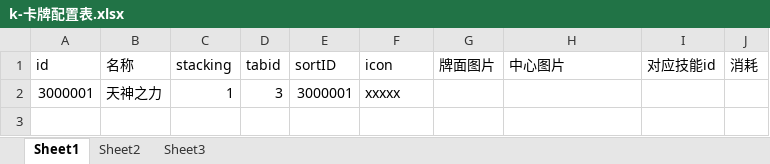
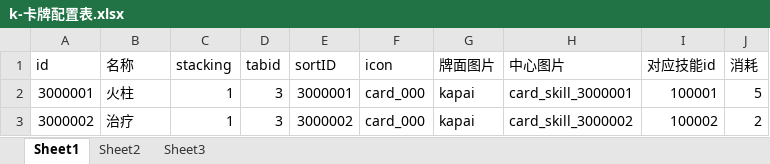
Before and after one commit to a1321253646/ourGame, an Excel workbook: other/配置表/k-卡牌配置表.xlsx, sheet Sheet1, drawn as a sheet; values as stored, in another font and other column widths than the file's, no borders; the diff names each change by its address in the sheet, - before the commit and + after, or states it on an @@ line.

```diff
--- a/other/配置表/k-卡牌配置表.xlsx (sheet Sheet1)
+++ b/other/配置表/k-卡牌配置表.xlsx (sheet Sheet1)
-B2 (名称): 天神之力
+B2 (名称): 火柱
-F2 (icon): xxxxx
+F2 (icon): card_000
-G2 (牌面图片): (empty)
+G2 (牌面图片): kapai
-H2 (中心图片): (empty)
+H2 (中心图片): card_skill_3000001
-I2 (对应技能id): (empty)
+I2 (对应技能id): 100001
-J2 (消耗): (empty)
+J2 (消耗): 5
+row 3: 3000002 | 治疗 | 1 | 3 | 3000002 | card_000 | kapai | card_skill_3000002 | 100002 | 2
```
Also changed, not shown: other/配置表/j-技能配置表.xlsx, other/配置表/z-资源配置表.xlsx, 4 other files.
